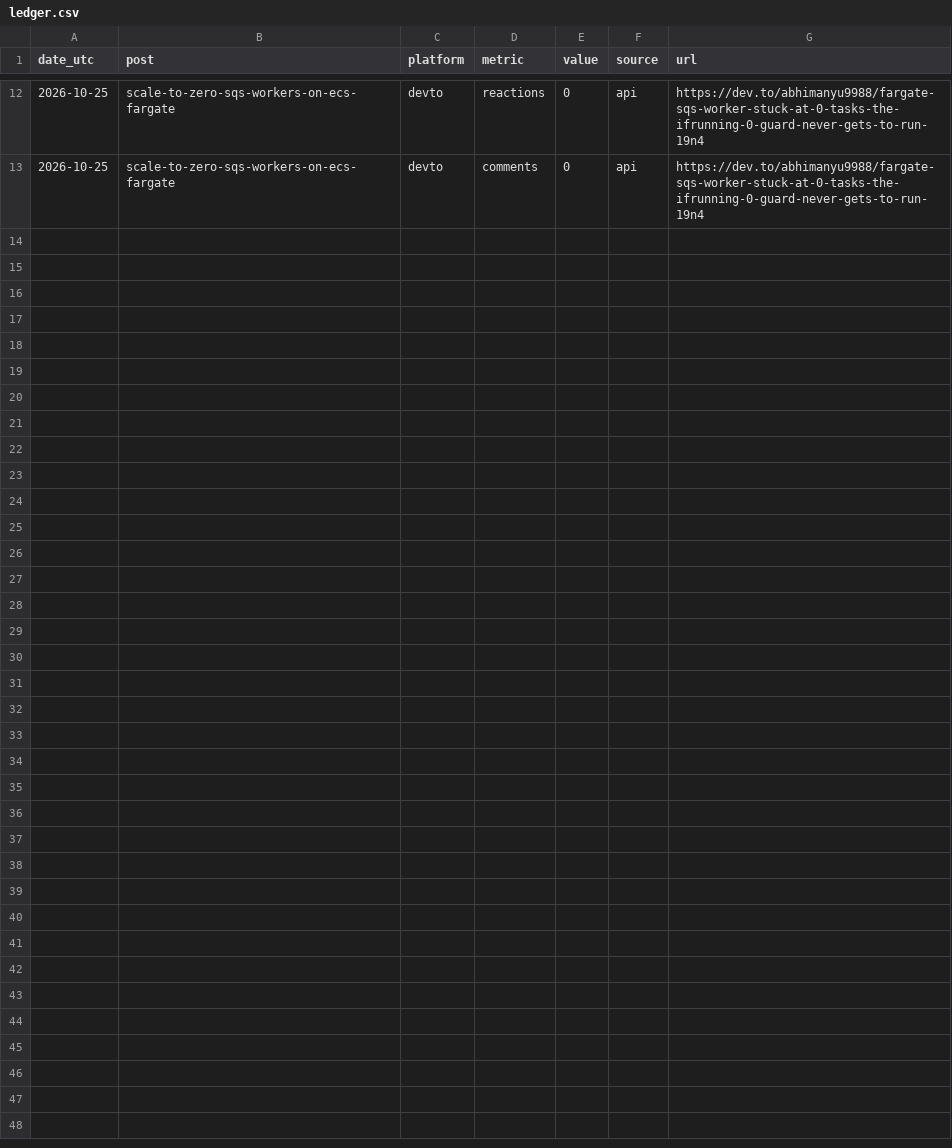
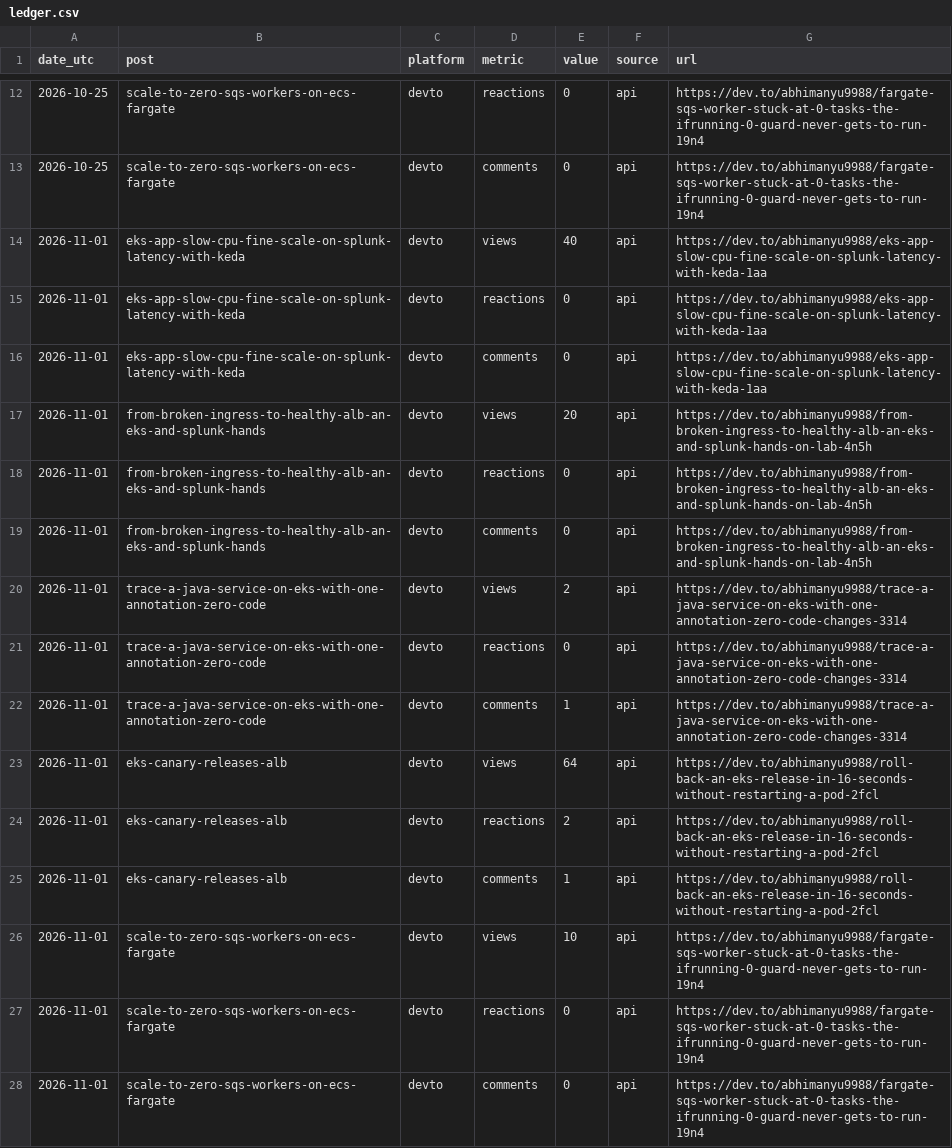
Before and after one commit to Abhimanyu9988/Abhimanyu9988.github.io, a CSV file: analytics/ledger.csv, drawn as a sheet; only a part is shown, gaps mark what is left out; the diff names each change by its address in the sheet, - before the commit and + after, or states it on an @@ line.

```diff
--- a/analytics/ledger.csv
+++ b/analytics/ledger.csv
+row 14: 2026-11-01 | eks-app-slow-cpu-fine-scale-on-splunk-latency-with-keda | devto | views | 40 | api | https://dev.to/abhimanyu9988/eks-app-slow-cpu-fine-scale-on-splunk-latency-with-keda-1aa
+row 15: 2026-11-01 | eks-app-slow-cpu-fine-scale-on-splunk-latency-with-keda | devto | reactions | 0 | api | https://dev.to/abhimanyu9988/eks-app-slow-cpu-fine-scale-on-splunk-latency-with-keda-1aa
+row 16: 2026-11-01 | eks-app-slow-cpu-fine-scale-on-splunk-latency-with-keda | devto | comments | 0 | api | https://dev.to/abhimanyu9988/eks-app-slow-cpu-fine-scale-on-splunk-latency-with-keda-1aa
+row 17: 2026-11-01 | from-broken-ingress-to-healthy-alb-an-eks-and-splunk-hands | devto | views | 20 | api | https://dev.to/abhimanyu9988/from-broken-ingress-to-healthy-alb-an-eks-and-splunk-hands-on-lab-4n5h
+row 18: 2026-11-01 | from-broken-ingress-to-healthy-alb-an-eks-and-splunk-hands | devto | reactions | 0 | api | https://dev.to/abhimanyu9988/from-broken-ingress-to-healthy-alb-an-eks-and-splunk-hands-on-lab-4n5h
+row 19: 2026-11-01 | from-broken-ingress-to-healthy-alb-an-eks-and-splunk-hands | devto | comments | 0 | api | https://dev.to/abhimanyu9988/from-broken-ingress-to-healthy-alb-an-eks-and-splunk-hands-on-lab-4n5h
+row 20: 2026-11-01 | trace-a-java-service-on-eks-with-one-annotation-zero-code | devto | views | 2 | api | https://dev.to/abhimanyu9988/trace-a-java-service-on-eks-with-one-annotation-zero-code-changes-3314
+row 21: 2026-11-01 | trace-a-java-service-on-eks-with-one-annotation-zero-code | devto | reactions | 0 | api | https://dev.to/abhimanyu9988/trace-a-java-service-on-eks-with-one-annotation-zero-code-changes-3314
+row 22: 2026-11-01 | trace-a-java-service-on-eks-with-one-annotation-zero-code | devto | comments | 1 | api | https://dev.to/abhimanyu9988/trace-a-java-service-on-eks-with-one-annotation-zero-code-changes-3314
+row 23: 2026-11-01 | eks-canary-releases-alb | devto | views | 64 | api | https://dev.to/abhimanyu9988/roll-back-an-eks-release-in-16-seconds-without-restarting-a-pod-2fcl
+row 24: 2026-11-01 | eks-canary-releases-alb | devto | reactions | 2 | api | https://dev.to/abhimanyu9988/roll-back-an-eks-release-in-16-seconds-without-restarting-a-pod-2fcl
+row 25: 2026-11-01 | eks-canary-releases-alb | devto | comments | 1 | api | https://dev.to/abhimanyu9988/roll-back-an-eks-release-in-16-seconds-without-restarting-a-pod-2fcl
+row 26: 2026-11-01 | scale-to-zero-sqs-workers-on-ecs-fargate | devto | views | 10 | api | https://dev.to/abhimanyu9988/fargate-sqs-worker-stuck-at-0-tasks-the-ifrunning-0-guard-never-gets-to-run-19n4
+row 27: 2026-11-01 | scale-to-zero-sqs-workers-on-ecs-fargate | devto | reactions | 0 | api | https://dev.to/abhimanyu9988/fargate-sqs-worker-stuck-at-0-tasks-the-ifrunning-0-guard-never-gets-to-run-19n4
+row 28: 2026-11-01 | scale-to-zero-sqs-workers-on-ecs-fargate | devto | comments | 0 | api | https://dev.to/abhimanyu9988/fargate-sqs-worker-stuck-at-0-tasks-the-ifrunning-0-guard-never-gets-to-run-19n4
```
